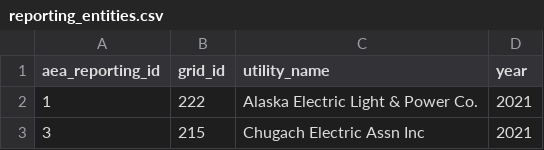
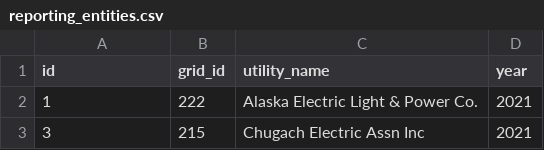
Before and after one commit to acep-aedg/aedg-data-pond, a CSV file: data/final/reporting_entities.csv, drawn as a sheet; only a part is shown.

Commit message:
Change aea_reporting_id to id

```diff
--- a/data/final/reporting_entities.csv
+++ b/data/final/reporting_entities.csv
@@ -1,2 +1,2 @@
-aea_reporting_id,grid_id,utility_name,year
+id,grid_id,utility_name,year
 1,222,Alaska Electric Light & Power Co.,2021
```
